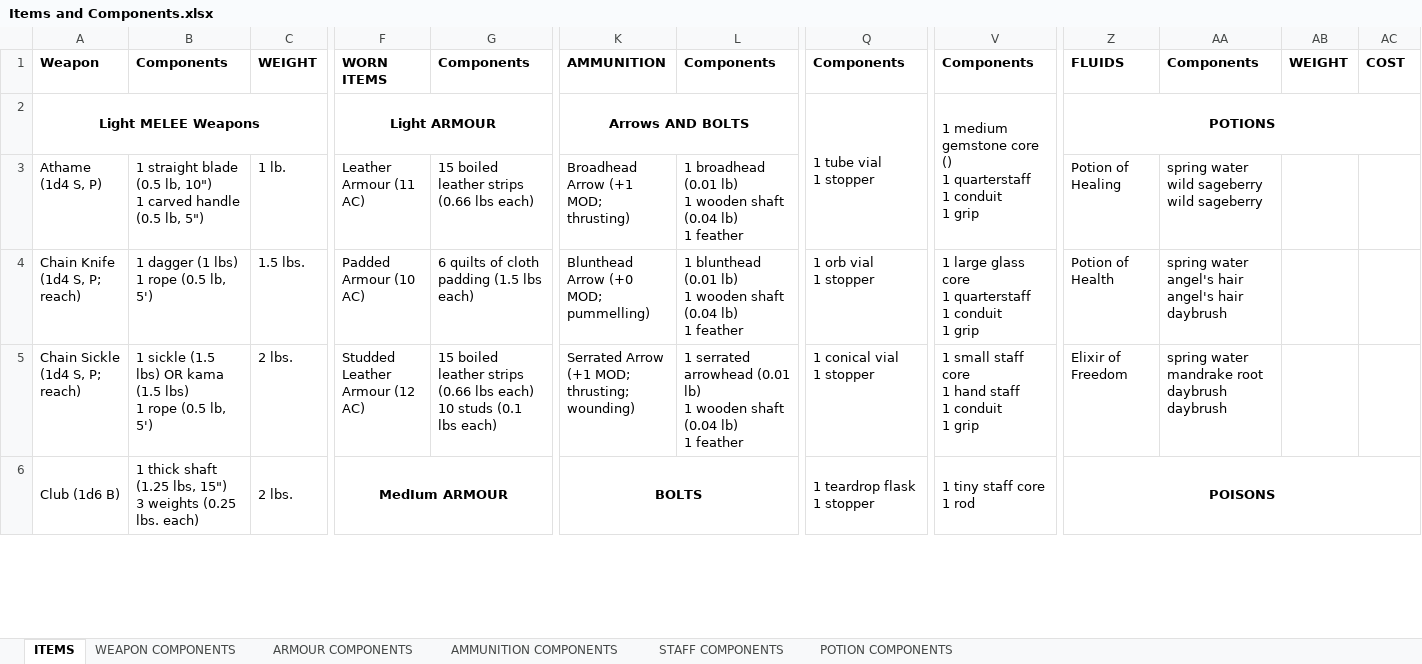
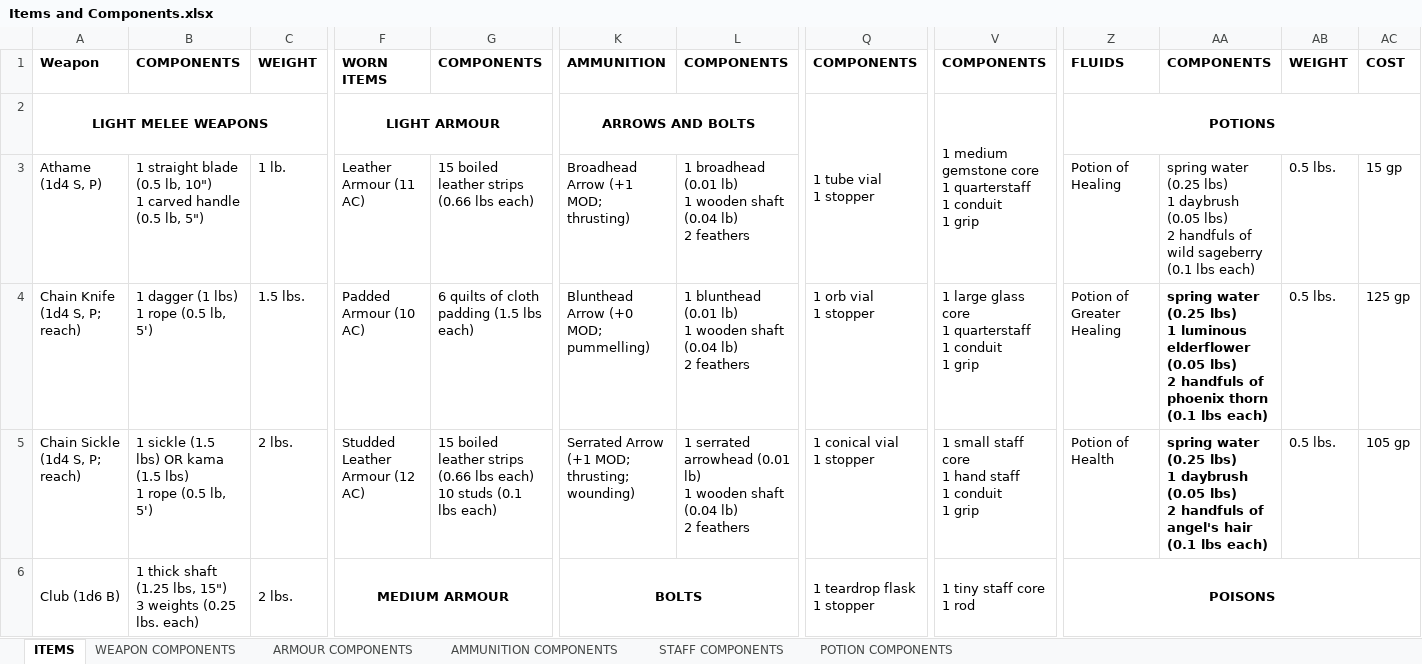
Before and after one commit to FurukizuKishi/materials_and_crafting, an Excel workbook: Items and Components.xlsx, sheet ITEMS, drawn as a sheet; only a part is shown, gaps mark what is left out; values as stored, in another font and other column widths than the file's, no borders; ↵ is a line break in a cell; the diff covers the shown part only; the diff names each change by its address in the sheet, - before the commit and + after, or states it on an @@ line.

Commit message:
worked on ranged weapon proportions, and alchemical material amounts.

```diff
--- a/Items and Components.xlsx (sheet ITEMS)
+++ b/Items and Components.xlsx (sheet ITEMS)
-B1: Components
+B1: COMPONENTS
-G1: Components
+G1: COMPONENTS
-L1: Components
+L1: COMPONENTS
-Q1: Components
+Q1: COMPONENTS
-V1: Components
+V1: COMPONENTS
-AA1: Components
+AA1: COMPONENTS
-A2: Light MELEE Weapons
+A2: LIGHT MELEE WEAPONS
-F2: Light ARMOUR
+F2: LIGHT ARMOUR
-K2: Arrows AND BOLTS
+K2: ARROWS AND BOLTS
-V2: …gemstone core () ↵ 1 quarterstaff…
+V2: …gemstone core ↵ 1 quarterstaff…
-L3: …(0.04 lb) ↵ 1 feather
+L3: …(0.04 lb) ↵ 2 feathers
-AA3: spring water ↵ wild sageberry ↵ wild sageberry
+AA3: spring water (0.25 lbs) ↵ 1 daybrush (0.05 lbs) ↵ 2 handfuls of wild sageberry (0.1 lbs each)
-AB3:AB5: (empty)
+AB3:AB5: 0.5 lbs.
-AC3: (empty)
+AC3: 15 gp
-L4: …(0.04 lb) ↵ 1 feather
+L4: …(0.04 lb) ↵ 2 feathers
-Z4: Potion of Health
+Z4: Potion of Greater Healing
-AA4: spring water ↵ angel's hair ↵ angel's hair ↵ daybrush
+AA4: spring water (0.25 lbs) ↵ 1 luminous elderflower (0.05 lbs) ↵ 2 handfuls of phoenix thorn (0.1 lbs each)
-AA4:AA5 bold: off
+AA4:AA5 bold: on
-AC4: (empty)
+AC4: 125 gp
-L5: …(0.04 lb) ↵ 1 feather
+L5: …(0.04 lb) ↵ 2 feathers
-Z5: Elixir of Freedom
+Z5: Potion of Health
-AA5: spring water ↵ mandrake root ↵ daybrush ↵ daybrush
+AA5: spring water (0.25 lbs) ↵ 1 daybrush (0.05 lbs) ↵ 2 handfuls of angel's hair (0.1 lbs each)
-AC5: (empty)
+AC5: 105 gp
-F6: MedIum ARMOUR
+F6: MEDIUM ARMOUR
```
Also changed, not shown: 9 added rows, 7 removed rows, 23 edited cells and merged cells elsewhere in this sheet, sheet WEAPON COMPONENTS, Tags and Affinities.xlsx, 1 other file.
